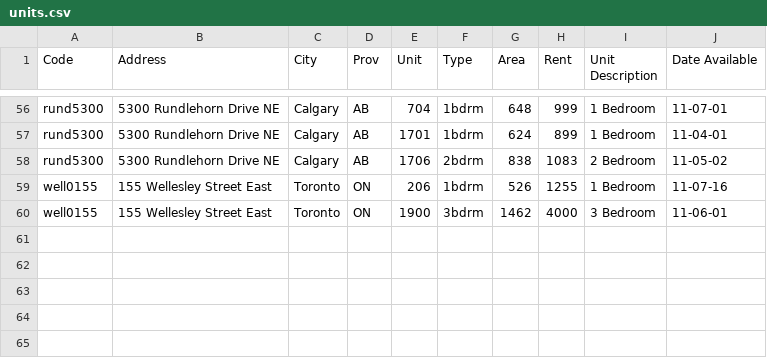
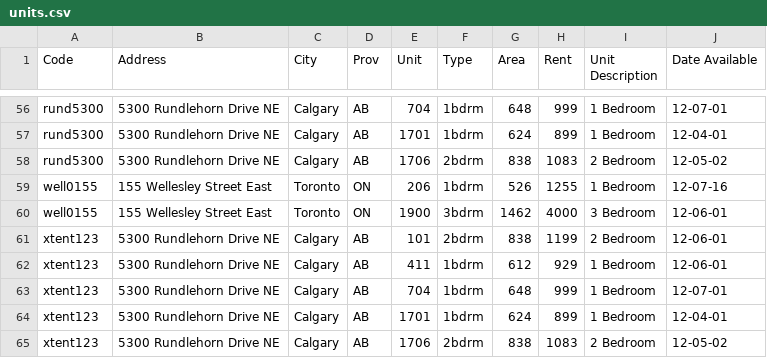
Before and after one commit to michaellif/pyx4j, a CSV file: vista-portal/vista-portal-server/src/main/resources/com/propertyvista/portal/server/importer/units.csv, drawn as a sheet; only a part is shown, gaps mark what is left out; the diff covers the shown part only; the diff names each change by its address in the sheet, - before the commit and + after, or states it on an @@ line.

```diff
--- a/vista-portal/vista-portal-server/src/main/resources/com/propertyvista/portal/server/importer/units.csv
+++ b/vista-portal/vista-portal-server/src/main/resources/com/propertyvista/portal/server/importer/units.csv
-J56 (Date Available): 11-07-01
+J56 (Date Available): 12-07-01
-J57 (Date Available): 11-04-01
+J57 (Date Available): 12-04-01
-J58 (Date Available): 11-05-02
+J58 (Date Available): 12-05-02
-J59 (Date Available): 11-07-16
+J59 (Date Available): 12-07-16
-J60 (Date Available): 11-06-01
+J60 (Date Available): 12-06-01
+row 61: xtent123 | 5300 Rundlehorn Drive NE | Calgary | AB | 101 | 2bdrm | 838 | 1199 | 2 Bedroom | 12-06-01
+row 62: xtent123 | 5300 Rundlehorn Drive NE | Calgary | AB | 411 | 1bdrm | 612 | 929 | 1 Bedroom | 12-06-01
+row 63: xtent123 | 5300 Rundlehorn Drive NE | Calgary | AB | 704 | 1bdrm | 648 | 999 | 1 Bedroom | 12-07-01
+row 64: xtent123 | 5300 Rundlehorn Drive NE | Calgary | AB | 1701 | 1bdrm | 624 | 899 | 1 Bedroom | 12-04-01
+row 65: xtent123 | 5300 Rundlehorn Drive NE | Calgary | AB | 1706 | 2bdrm | 838 | 1083 | 2 Bedroom | 12-05-02
```
Also changed, not shown: 54 edited cells elsewhere in this file.
